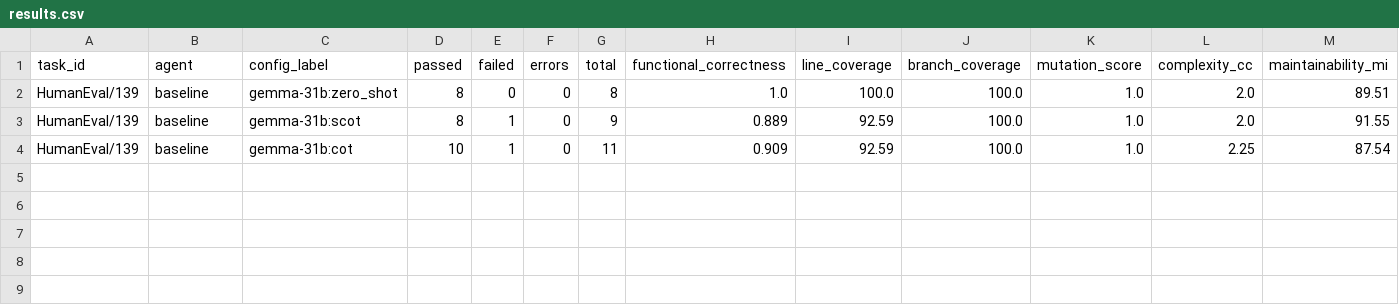
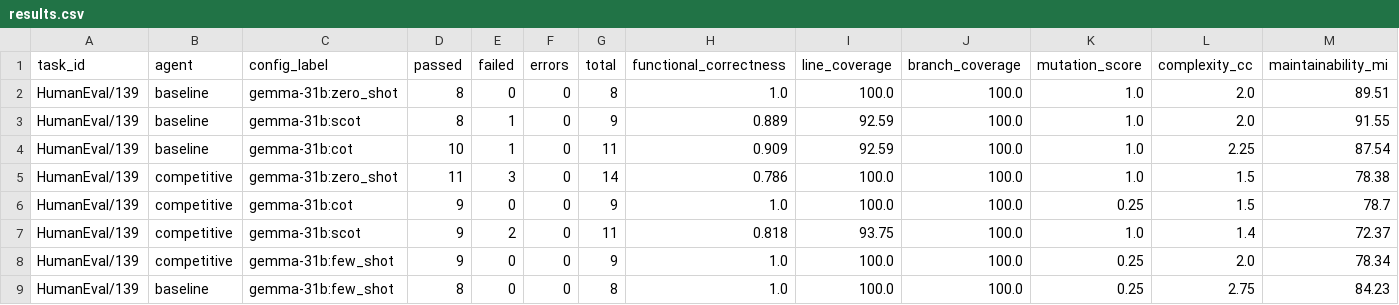
Before and after one commit to LLMProjectPolito/LLMProject, a CSV file: results/gemma-31b/results.csv, drawn as a sheet; only a part is shown; rows hold the shown columns only; the diff names each change by its address in the sheet, - before the commit and + after, or states it on an @@ line.

Commit message:
PULSE: Gemma 31B Progress Update (CSV + Tests) 🚀📊

```diff
--- a/results/gemma-31b/results.csv
+++ b/results/gemma-31b/results.csv
+row 5: HumanEval/139 | competitive | gemma-31b:zero_shot | 11 | 3 | 0 | 14 | 0.786 | 100.0 | 100.0 | 1.0 | 1.5 | 78.38
+row 6: HumanEval/139 | competitive | gemma-31b:cot | 9 | 0 | 0 | 9 | 1.0 | 100.0 | 100.0 | 0.25 | 1.5 | 78.7
+row 7: HumanEval/139 | competitive | gemma-31b:scot | 9 | 2 | 0 | 11 | 0.818 | 93.75 | 100.0 | 1.0 | 1.4 | 72.37
+row 8: HumanEval/139 | competitive | gemma-31b:few_shot | 9 | 0 | 0 | 9 | 1.0 | 100.0 | 100.0 | 0.25 | 2.0 | 78.34
+row 9: HumanEval/139 | baseline | gemma-31b:few_shot | 8 | 0 | 0 | 8 | 1.0 | 100.0 | 100.0 | 0.25 | 2.75 | 84.23
```
Also changed, not shown: 5 other files.
